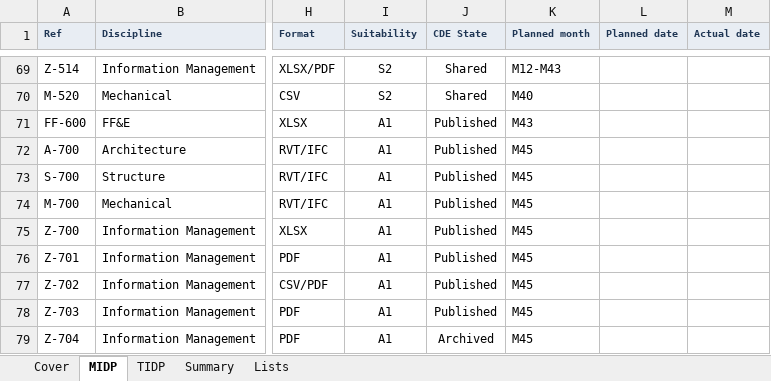
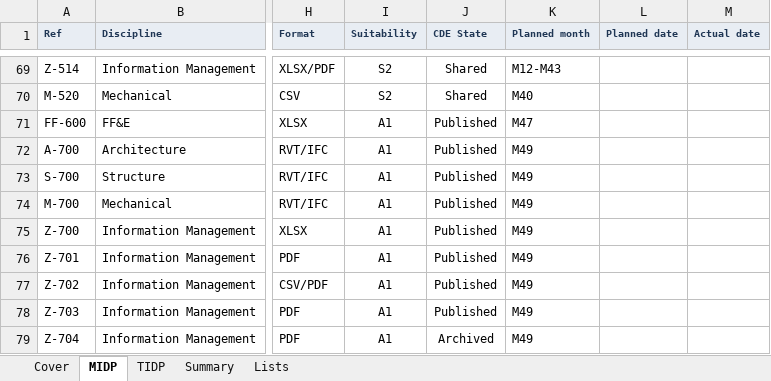
Before and after one commit to beckykyomugisha/STINGTOOLS, an Excel workbook: KUT_Master_Information_Delivery_Plan.xlsx, sheet MIDP, drawn as a sheet; only a part is shown, gaps mark what is left out; values as stored, in another font and other column widths than the file's, no borders; conditional formats not drawn; the diff names each change by its address in the sheet, - before the commit and + after, or states it on an @@ line.

Commit message:
Derive the stage programme from the Owner's durations
The pack stated a 49-month programme on its front pages and then laid out
stages that end at month 45. FF&E ran M40-M43, overlapping the last four
months of construction (M12-M43), and close-out sat at M44-M45.

The Owner's Work Program gives durations, not months: 1+3+4+3 = 11 for
Phase 2 and 32+4+2 = 38 for Phase 3, total 49. Those subtotals only hold
if the stages run in sequence, which puts FF&E at M44-M47 and close-out
at M48-M49. The August pack introduced the overlap without recording it
as a programme decision, and shortened the job by four months on paper.

Nothing caught it because every check compared the documents to EACH
OTHER, and all three carried the same wrong months. Three copies of a
wrong number agree with each other perfectly.

So the months are no longer written down. kut_docs_lib now holds the
Owner's durations and computes the months sequentially; the BEP, the
playbook and the MIDP all read from it. The library asserts on import
that the durations still produce the stated subtotals, build_midp.py
refuses to build a row whose planned month falls outside its own stage,
and check_kut_documents.py compares the issued months against the
durations rather than against the other documents.

Verified by reintroducing the defect three ways: a duration that breaks
the subtotal fails on import ("Phase 3 durations sum to 34, but the Work
Program states 38"); the August months in the MIDP fail the build, named
row by row; and the August months in the BEP generator fail the gate
("stage 3.2 is stated as 'M40 to M43'; the Owner's durations put it at
'M44 to M47'") even though the document was internally consistent.

Calendar dates in the guides are corrected to match and marked
illustrative pending the confirmed appointment date.

```diff
--- a/KUT_Master_Information_Delivery_Plan.xlsx (sheet MIDP)
+++ b/KUT_Master_Information_Delivery_Plan.xlsx (sheet MIDP)
-K71 (Planned month): M43
+K71 (Planned month): M47
-K72:K79 (Planned month): M45
+K72:K79 (Planned month): M49
```
Also changed, not shown: 9 other files.
